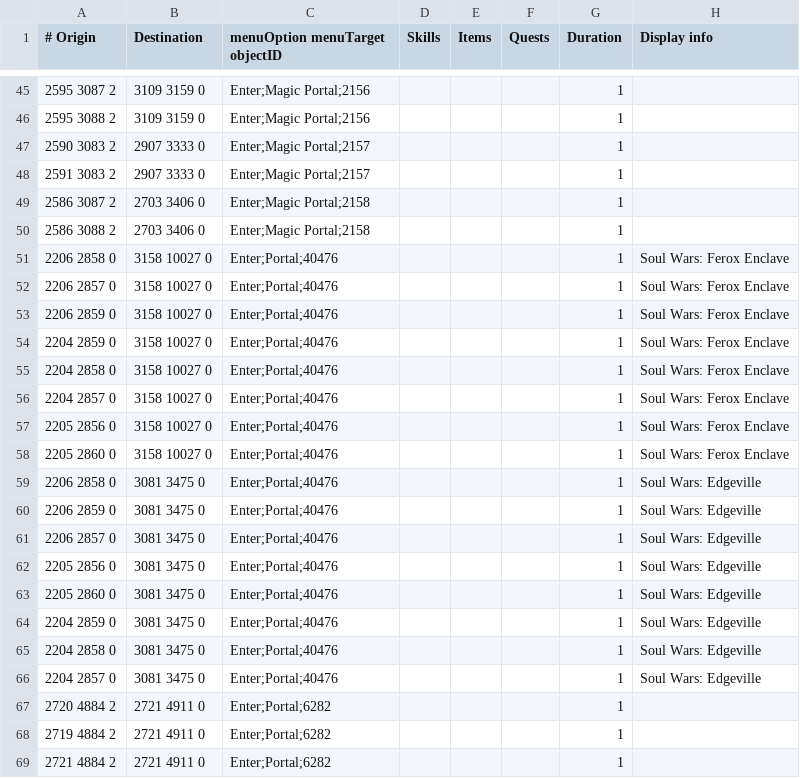
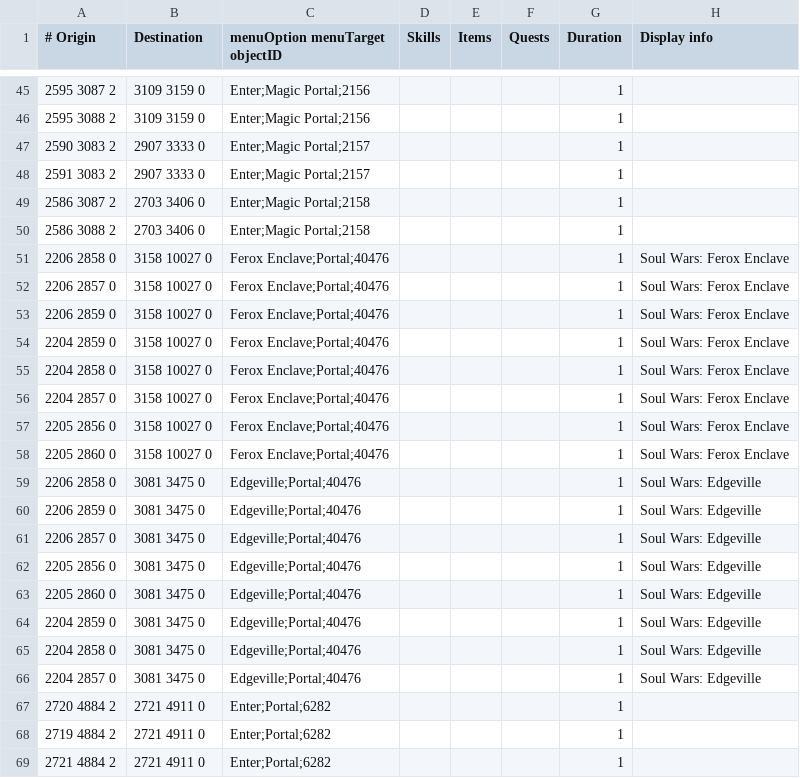
Before and after one commit to NewGenEng/Microbot, a TSV file: runelite-client/src/main/resources/net/runelite/client/plugins/microbot/shortestpath/teleportation_portals.tsv, drawn as a sheet; only a part is shown, gaps mark what is left out.

Commit message:
fix: use direct menu entries for soul-wars portal instead of handling dialogue

```diff
--- a/runelite-client/src/main/resources/net/runelite/client/plugins/microbot/shortestpath/teleportation_portals.tsv
+++ b/runelite-client/src/main/resources/net/runelite/client/plugins/microbot/shortestpath/teleportation_portals.tsv
@@ -50,18 +50,18 @@
 2586 3088 2	2703 3406 0	Enter;Magic Portal;2158				1	
-2206 2858 0	3158 10027 0	Enter;Portal;40476				1	Soul Wars: Ferox Enclave
-2206 2857 0	3158 10027 0	Enter;Portal;40476				1	Soul Wars: Ferox Enclave
-2206 2859 0	3158 10027 0	Enter;Portal;40476				1	Soul Wars: Ferox Enclave
-2204 2859 0	3158 10027 0	Enter;Portal;40476				1	Soul Wars: Ferox Enclave
-2204 2858 0	3158 10027 0	Enter;Portal;40476				1	Soul Wars: Ferox Enclave
-2204 2857 0	3158 10027 0	Enter;Portal;40476				1	Soul Wars: Ferox Enclave
-2205 2856 0	3158 10027 0	Enter;Portal;40476				1	Soul Wars: Ferox Enclave
-2205 2860 0	3158 10027 0	Enter;Portal;40476				1	Soul Wars: Ferox Enclave
-2206 2858 0	3081 3475 0	Enter;Portal;40476				1	Soul Wars: Edgeville
-2206 2859 0	3081 3475 0	Enter;Portal;40476				1	Soul Wars: Edgeville
-2206 2857 0	3081 3475 0	Enter;Portal;40476				1	Soul Wars: Edgeville
-2205 2856 0	3081 3475 0	Enter;Portal;40476				1	Soul Wars: Edgeville
-2205 2860 0	3081 3475 0	Enter;Portal;40476				1	Soul Wars: Edgeville
-2204 2859 0	3081 3475 0	Enter;Portal;40476				1	Soul Wars: Edgeville
-2204 2858 0	3081 3475 0	Enter;Portal;40476				1	Soul Wars: Edgeville
-2204 2857 0	3081 3475 0	Enter;Portal;40476				1	Soul Wars: Edgeville
+2206 2858 0	3158 10027 0	Ferox Enclave;Portal;40476				1	Soul Wars: Ferox Enclave
+2206 2857 0	3158 10027 0	Ferox Enclave;Portal;40476				1	Soul Wars: Ferox Enclave
+2206 2859 0	3158 10027 0	Ferox Enclave;Portal;40476				1	Soul Wars: Ferox Enclave
+2204 2859 0	3158 10027 0	Ferox Enclave;Portal;40476				1	Soul Wars: Ferox Enclave
+2204 2858 0	3158 10027 0	Ferox Enclave;Portal;40476				1	Soul Wars: Ferox Enclave
+2204 2857 0	3158 10027 0	Ferox Enclave;Portal;40476				1	Soul Wars: Ferox Enclave
+2205 2856 0	3158 10027 0	Ferox Enclave;Portal;40476				1	Soul Wars: Ferox Enclave
+2205 2860 0	3158 10027 0	Ferox Enclave;Portal;40476				1	Soul Wars: Ferox Enclave
+2206 2858 0	3081 3475 0	Edgeville;Portal;40476				1	Soul Wars: Edgeville
+2206 2859 0	3081 3475 0	Edgeville;Portal;40476				1	Soul Wars: Edgeville
+2206 2857 0	3081 3475 0	Edgeville;Portal;40476				1	Soul Wars: Edgeville
+2205 2856 0	3081 3475 0	Edgeville;Portal;40476				1	Soul Wars: Edgeville
+2205 2860 0	3081 3475 0	Edgeville;Portal;40476				1	Soul Wars: Edgeville
+2204 2859 0	3081 3475 0	Edgeville;Portal;40476				1	Soul Wars: Edgeville
+2204 2858 0	3081 3475 0	Edgeville;Portal;40476				1	Soul Wars: Edgeville
+2204 2857 0	3081 3475 0	Edgeville;Portal;40476				1	Soul Wars: Edgeville
 2720 4884 2	2721 4911 0	Enter;Portal;6282				1	
```
Also changed, not shown: 1 other file.
